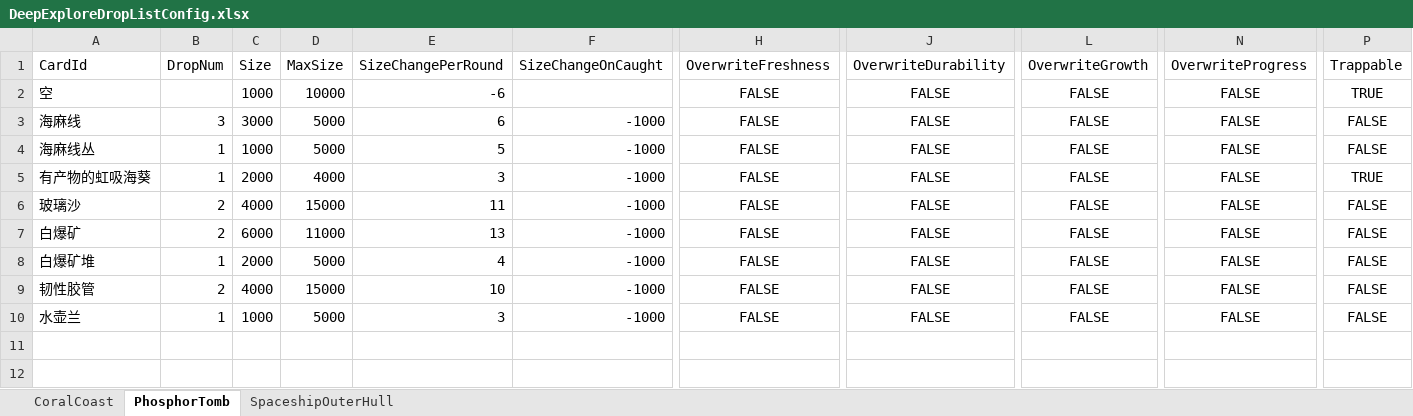
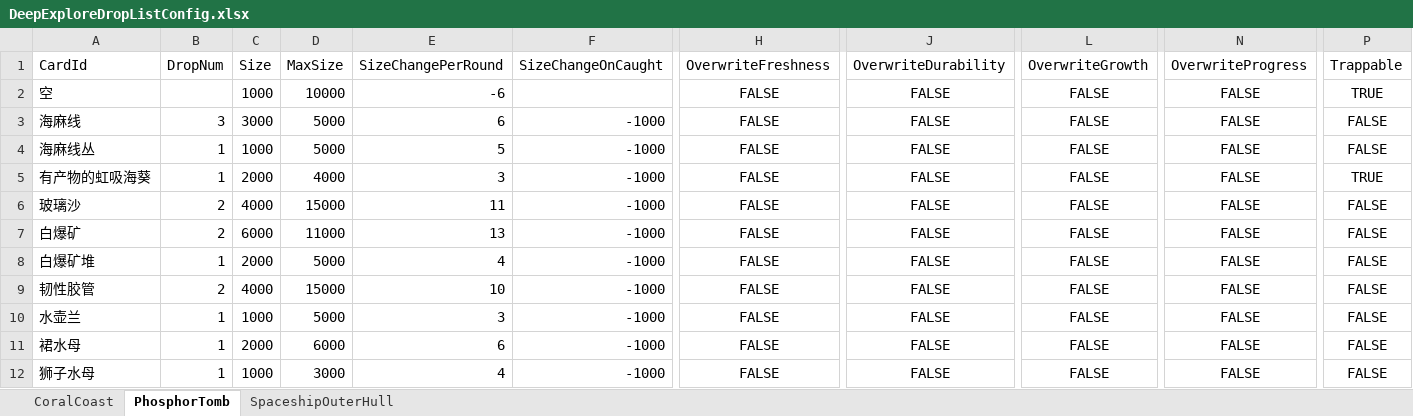
Before and after one commit to Cindyxj1011001101/WindowsSurvival, an Excel workbook: Assets/StreamingAssets/Excel/DeepExploreDropListConfig.xlsx, sheet PhosphorTomb, drawn as a sheet; only a part is shown, gaps mark what is left out; values as stored, in another font and other column widths than the file's, no borders; rows hold the shown columns only; the diff names each change by its address in the sheet, - before the commit and + after, or states it on an @@ line.

```diff
--- a/Assets/StreamingAssets/Excel/DeepExploreDropListConfig.xlsx (sheet PhosphorTomb)
+++ b/Assets/StreamingAssets/Excel/DeepExploreDropListConfig.xlsx (sheet PhosphorTomb)
+row 11: 裙水母 | 1 | 2000 | 6000 | 6 | -1000 | FALSE | FALSE | FALSE | FALSE | FALSE
+row 12: 狮子水母 | 1 | 1000 | 3000 | 4 | -1000 | FALSE | FALSE | FALSE | FALSE | FALSE
```
Also changed, not shown: sheet CoralCoast, 8 other files.
